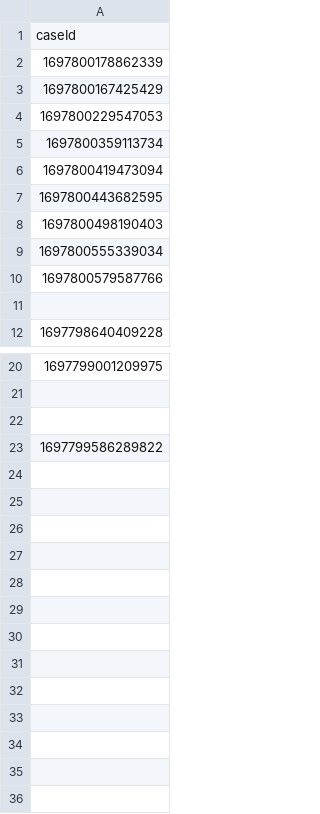
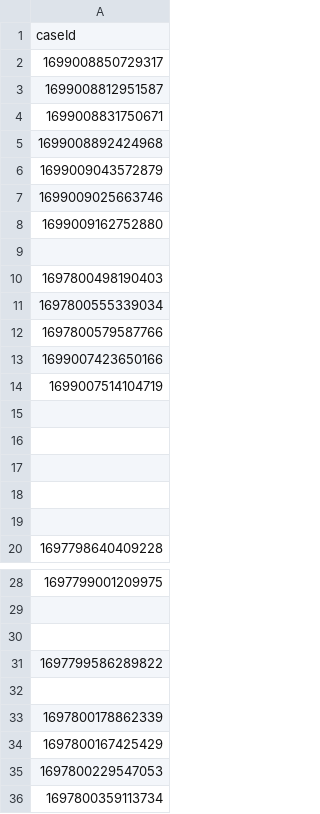
Before and after one commit to hmcts/civil-performance, a CSV file: src/gatling/resources/caseIdsSol7.csv, drawn as a sheet; only a part is shown, gaps mark what is left out.

```diff
--- a/src/gatling/resources/caseIdsSol7.csv
+++ b/src/gatling/resources/caseIdsSol7.csv
@@ -1,8 +1,10 @@
 caseId
-1697800178862339
-1697800167425429
-1697800229547053
-1697800359113734
-1697800419473094
-1697800443682595
+1699008850729317
+1699008812951587
+1699008831750671
+1699008892424968
+1699009043572879
+1699009025663746
+1699009162752880
+
 1697800498190403
@@ -10,2 +12,8 @@ caseId
 1697800579587766
+1699007423650166
+1699007514104719
+
+
+
+
 
@@ -23 +31,6 @@ caseId
 1697799586289822
+
+1697800178862339
+1697800167425429
+1697800229547053
+1697800359113734
```
Also changed, not shown: AssignedCases.csv, HearingScheduled.csv, 13 other files.
